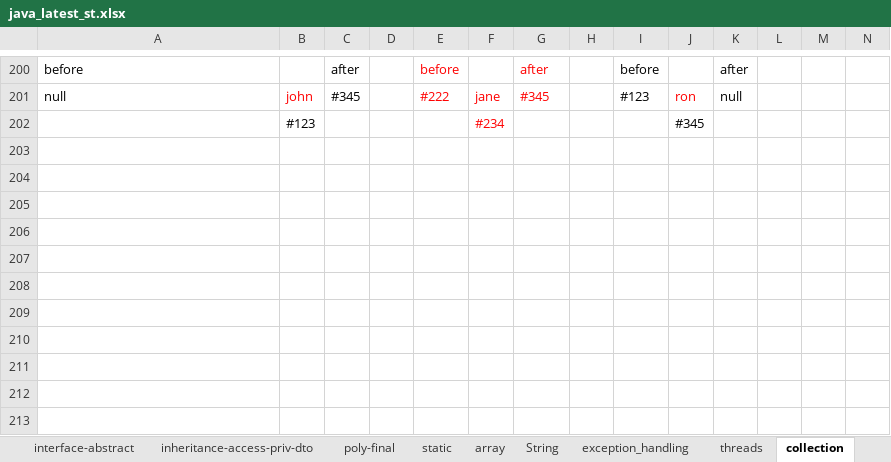
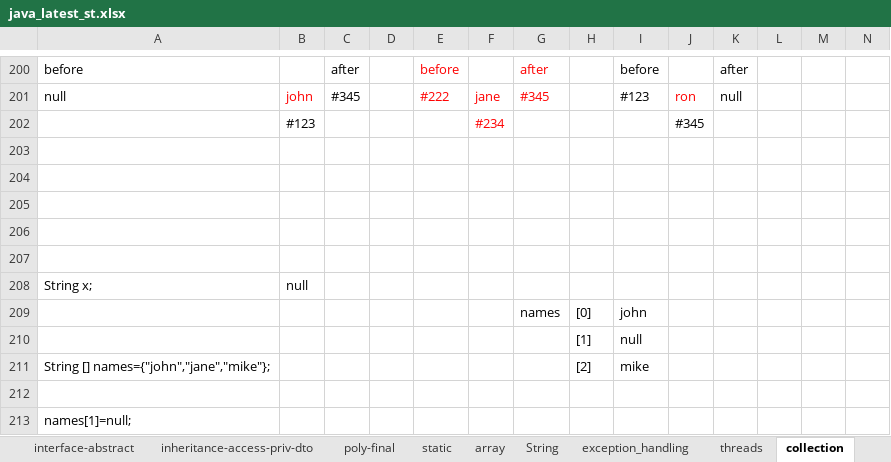
Before and after one commit to javatrainers/java, an Excel workbook: java_latest_st.xlsx, sheet collection, drawn as a sheet; only a part is shown, gaps mark what is left out; values as stored, in another font and other column widths than the file's, no borders; 1 other sheet too large or unreadable and not compared; rows hold the shown columns only; the diff names each change by its address in the sheet, - before the commit and + after, or states it on an @@ line.

Commit message:
thread and collection

```diff
--- a/java_latest_st.xlsx (sheet collection)
+++ b/java_latest_st.xlsx (sheet collection)
+row 203: (empty)
+row 204: (empty)
+row 205: (empty)
+row 206: (empty)
+row 207: (empty)
+row 208: String x; | null
+row 209:  |  |  |  |  |  | names | [0] | john
+row 210:  |  |  |  |  |  |  | [1] | null
+row 211: String [] names={"john","jane","mike"}; |  |  |  |  |  |  | [2] | mike
+row 212: (empty)
+row 213: names[1]=null;
```
Also changed, not shown: sheet threads, 4 other files.
